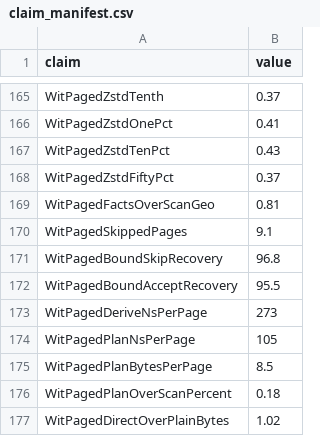
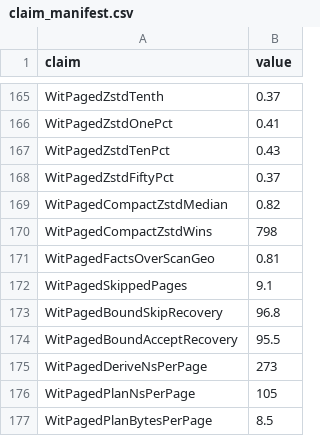
Before and after one commit to clumsyspeedboat/witness, a CSV file: experiments/results/claim_manifest.csv, drawn as a sheet; only a part is shown, gaps mark what is left out; the shorter side is filled out with more unchanged rows.

Commit message:
feat(claims): report compact paged pages against Zstd Parquet
WitPagedCompactZstdMedian and WitPagedCompactZstdWins compare Witness pages that may use delta chains and per-page Zstd frames with Zstd-compressed Parquet pruned by its page index.

```diff
--- a/experiments/results/claim_manifest.csv
+++ b/experiments/results/claim_manifest.csv
@@ -179,2 +179,4 @@ WitPagedZstdTenPct,0.43
 WitPagedZstdFiftyPct,0.37
+WitPagedCompactZstdMedian,0.82
+WitPagedCompactZstdWins,798
 WitPagedFactsOverScanGeo,0.81
```
Also changed, not shown: 1 other file.
